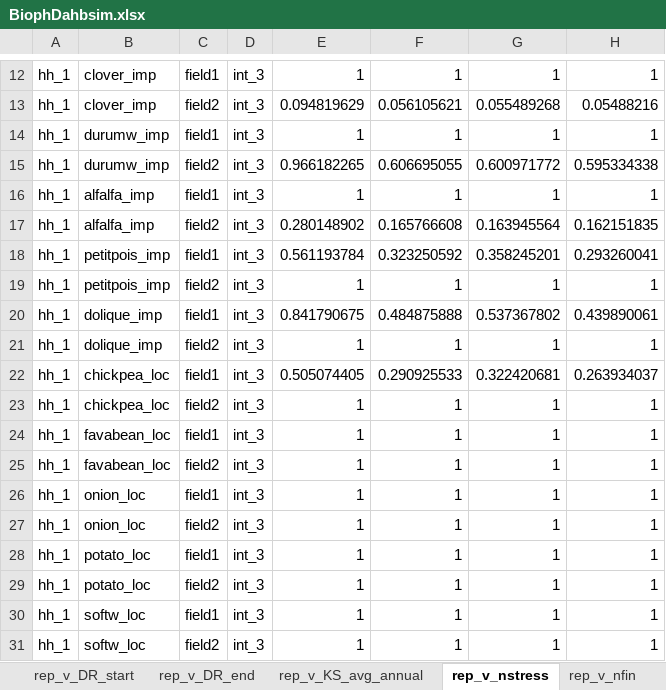
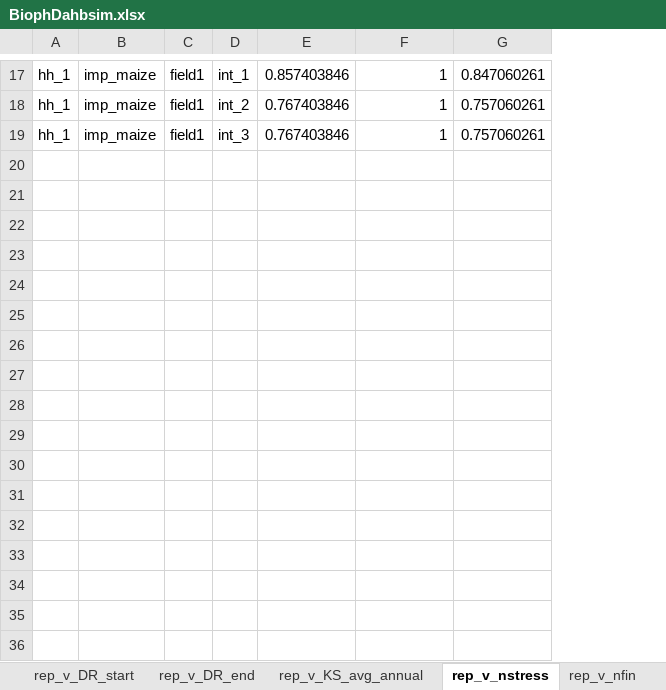
Before and after one commit to CuilleretM/DHABSIM_bioph, an Excel workbook: BiophDahbsim.xlsx, sheet rep_v_nstress, drawn as a sheet; only a part is shown, gaps mark what is left out; values as stored, in another font and other column widths than the file's, no borders; removed rows and columns are numbered as before the commit, all else as after; the diff covers the shown part only; the diff names each change by its address in the sheet, - before the commit and + after, or states it on an @@ line.

```diff
--- a/BiophDahbsim.xlsx (sheet rep_v_nstress)
+++ b/BiophDahbsim.xlsx (sheet rep_v_nstress)
-column B, row 12: clover_imp; row 14: durumw_imp; row 16: alfalfa_imp
+column B, rows 17-19: all imp_maize
-column H, row 12: 1; row 14: 1; row 16: 1
-D17: int_3
+D17: int_1
-E17: 1
+E17: 0.857403846
-G17: 1
+G17: 0.847060261
-row 13: hh_1 | clover_imp | field2 | int_3 | 0.094819629 | 0.056105621 | 0.055489268 | 0.05488216
-D18: int_3
+D18: int_2
-E18: 1
+E18: 0.767403846
-G18: 1
+G18: 0.757060261
-row 15: hh_1 | durumw_imp | field2 | int_3 | 0.966182265 | 0.606695055 | 0.600971772 | 0.595334338
-E19: 1
+E19: 0.767403846
-G19: 1
+G19: 0.757060261
-row 17: hh_1 | alfalfa_imp | field2 | int_3 | 0.280148902 | 0.165766608 | 0.163945564 | 0.162151835
-row 18: hh_1 | petitpois_imp | field1 | int_3 | 0.561193784 | 0.323250592 | 0.358245201 | 0.293260041
-row 19: hh_1 | petitpois_imp | field2 | int_3 | 1 | 1 | 1 | 1
-row 20: hh_1 | dolique_imp | field1 | int_3 | 0.841790675 | 0.484875888 | 0.537367802 | 0.439890061
-row 21: hh_1 | dolique_imp | field2 | int_3 | 1 | 1 | 1 | 1
-row 22: hh_1 | chickpea_loc | field1 | int_3 | 0.505074405 | 0.290925533 | 0.322420681 | 0.263934037
-row 23: hh_1 | chickpea_loc | field2 | int_3 | 1 | 1 | 1 | 1
-row 24: hh_1 | favabean_loc | field1 | int_3 | 1 | 1 | 1 | 1
-row 25: hh_1 | favabean_loc | field2 | int_3 | 1 | 1 | 1 | 1
-row 26: hh_1 | onion_loc | field1 | int_3 | 1 | 1 | 1 | 1
-row 27: hh_1 | onion_loc | field2 | int_3 | 1 | 1 | 1 | 1
-row 28: hh_1 | potato_loc | field1 | int_3 | 1 | 1 | 1 | 1
-row 29: hh_1 | potato_loc | field2 | int_3 | 1 | 1 | 1 | 1
-row 30: hh_1 | softw_loc | field1 | int_3 | 1 | 1 | 1 | 1
-row 31: hh_1 | softw_loc | field2 | int_3 | 1 | 1 | 1 | 1
```
Also changed, not shown: 9 added rows, 4 removed rows and 15 edited cells elsewhere in this sheet, sheet rep_v_DR_start, sheet rep_v_DR_end, sheet rep_v_KS_avg_annual, sheet rep_v_irrigation_opt, sheet rep_v_nl, sheet rep_v_nmin, 2 more sheets, other sheet tabs, Dahbsim_Output_GM.xlsx, WEFENI.xlsx, 21 other files.
